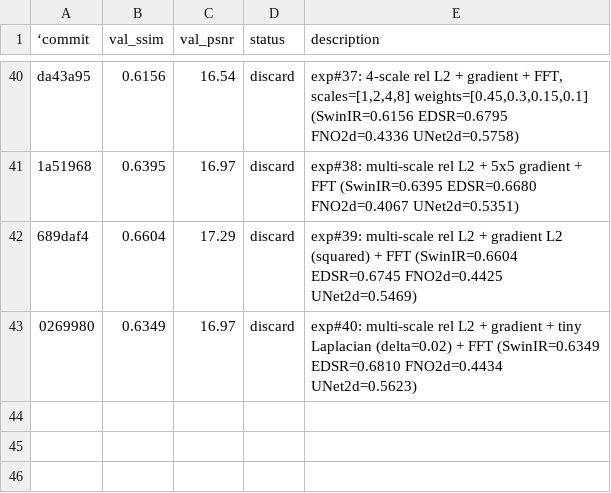
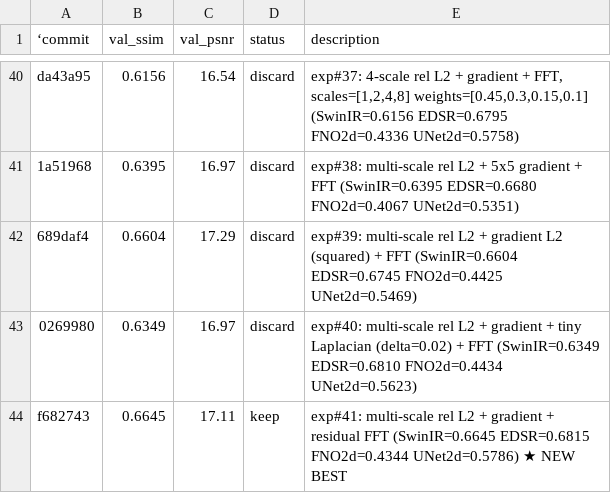
Before and after one commit to lkun45598-lgtm/RL_for_Agent, a TSV file: sandbox/results.tsv, drawn as a sheet; only a part is shown, gaps mark what is left out.

Commit message:
exp#42: multi-scale rel L2 + gradient + residual FFT, alpha=0.45 beta=0.3 gamma=0.25

```diff
--- a/sandbox/results.tsv
+++ b/sandbox/results.tsv
@@ -43 +43,2 @@ da43a95	0.6156	16.54	discard	exp#37: 4-scale rel L2 + gradient + FFT, scales=[1,
 0269980	0.6349	16.97	discard	exp#40: multi-scale rel L2 + gradient + tiny Laplacian (delta=0.02) + FFT (SwinIR=0.6349 EDSR=0.6810 FNO2d=0.4434 UNet2d=0.5623)
+f682743	0.6645	17.11	keep	exp#41: multi-scale rel L2 + gradient + residual FFT (SwinIR=0.6645 EDSR=0.6815 FNO2d=0.4344 UNet2d=0.5786) ★ NEW BEST
```
Also changed, not shown: 1 other file.
